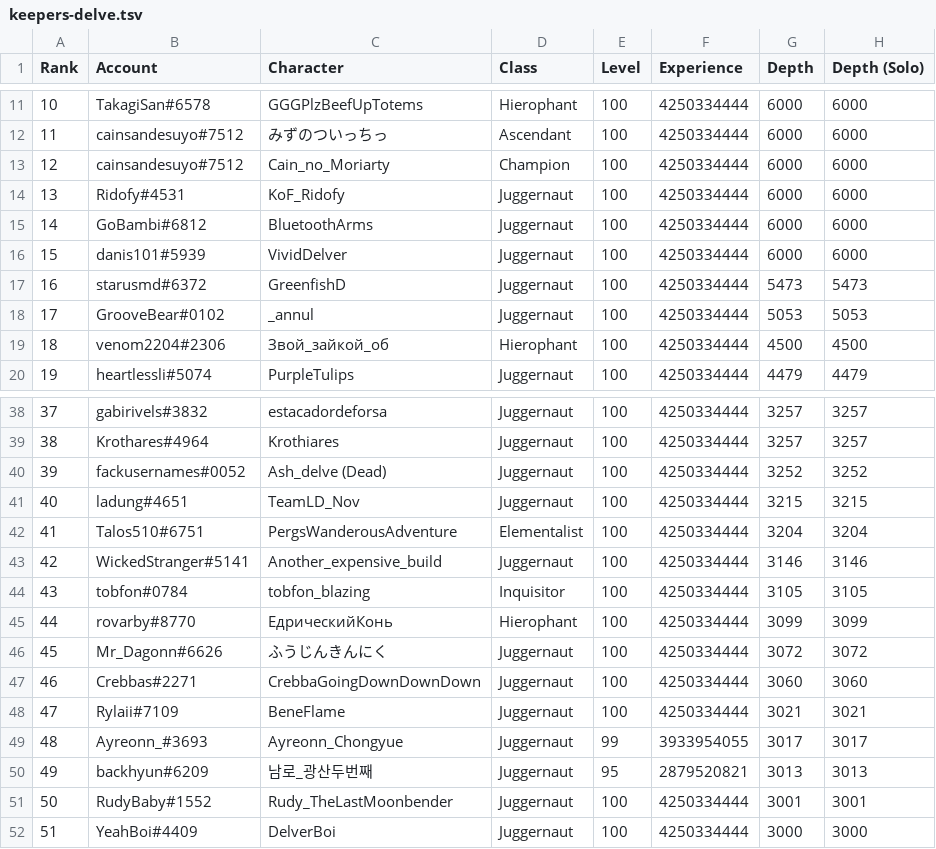
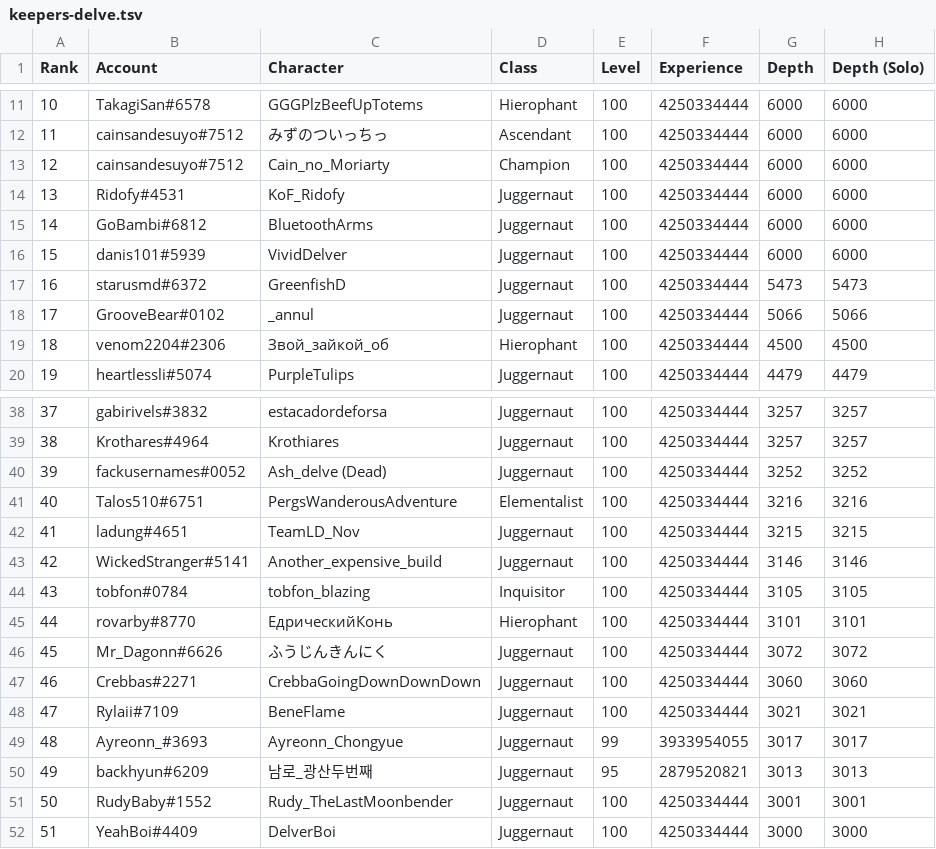
Before and after one commit to danis101/poe-ladder, a TSV file: data/keepers-delve.tsv, drawn as a sheet; only a part is shown, gaps mark what is left out.

```diff
--- a/data/keepers-delve.tsv
+++ b/data/keepers-delve.tsv
@@ -17,3 +17,3 @@ Rank	Account	Character	Class	Level	Experience	Depth	Depth (Solo)
 16	starusmd#6372	GreenfishD	Juggernaut	100	4250334444	5473	5473
-17	GrooveBear#0102	_annul	Juggernaut	100	4250334444	5053	5053
+17	GrooveBear#0102	_annul	Juggernaut	100	4250334444	5066	5066
 18	venom2204#2306	Звой_зайкой_об	Hierophant	100	4250334444	4500	4500
@@ -40,7 +40,7 @@ Rank	Account	Character	Class	Level	Experience	Depth	Depth (Solo)
 39	fackusernames#0052	Ash_delve  (Dead)	Juggernaut	100	4250334444	3252	3252
-40	ladung#4651	TeamLD_Nov	Juggernaut	100	4250334444	3215	3215
-41	Talos510#6751	PergsWanderousAdventure	Elementalist	100	4250334444	3204	3204
+40	Talos510#6751	PergsWanderousAdventure	Elementalist	100	4250334444	3216	3216
+41	ladung#4651	TeamLD_Nov	Juggernaut	100	4250334444	3215	3215
 42	WickedStranger#5141	Another_expensive_build	Juggernaut	100	4250334444	3146	3146
 43	tobfon#0784	tobfon_blazing	Inquisitor	100	4250334444	3105	3105
-44	rovarby#8770	ЕдрическийКонь	Hierophant	100	4250334444	3099	3099
+44	rovarby#8770	ЕдрическийКонь	Hierophant	100	4250334444	3101	3101
 45	Mr_Dagonn#6626	ふうじんきんにく	Juggernaut	100	4250334444	3072	3072
```
